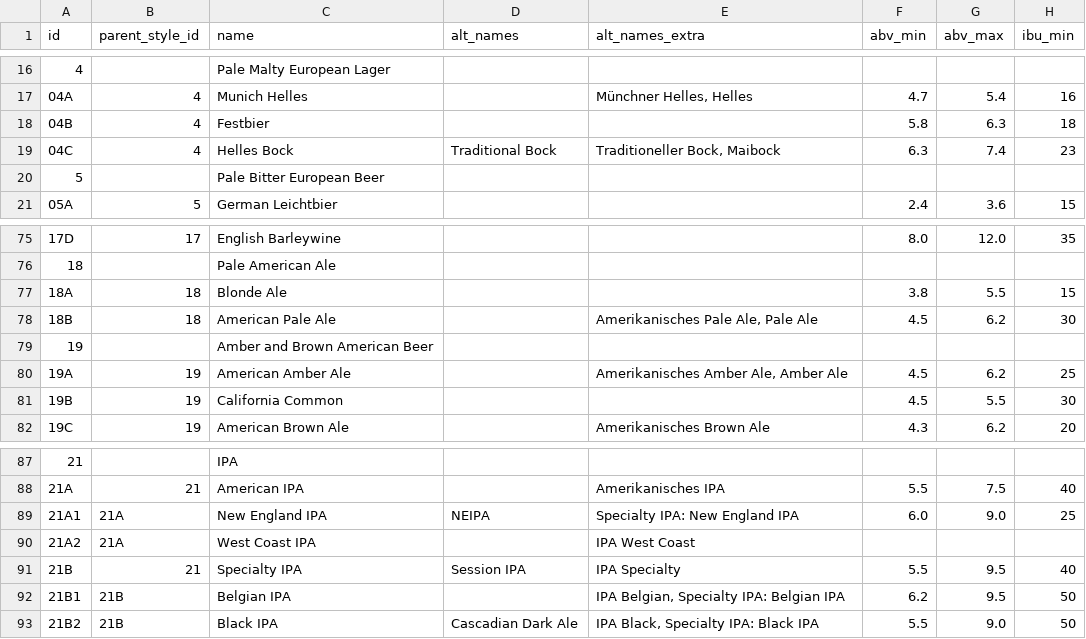
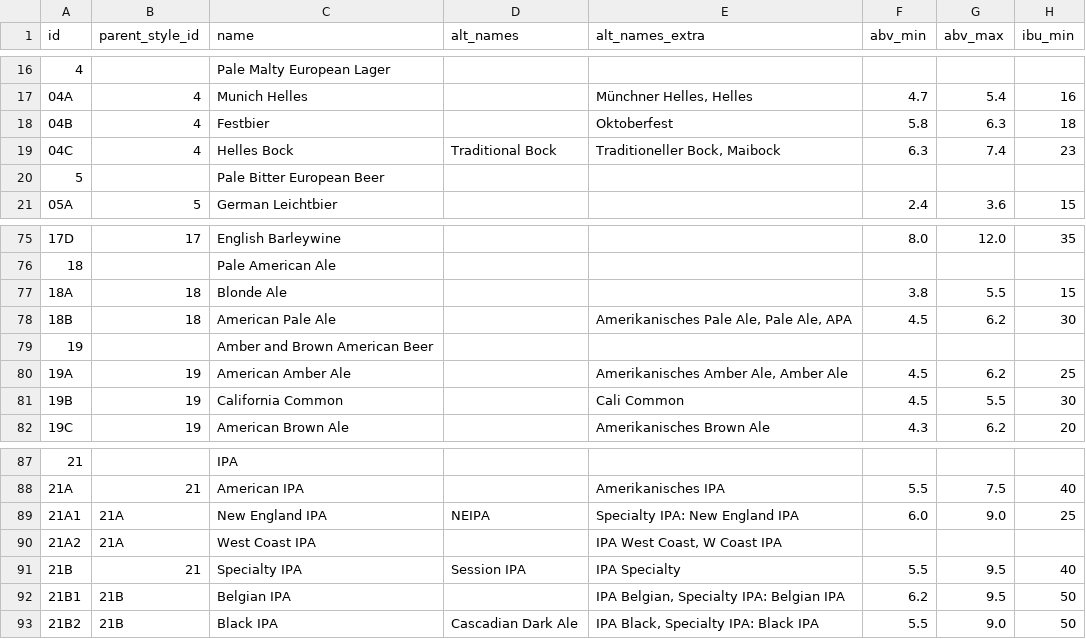
Before and after one commit to scheb/beer-analytics, a CSV file: recipe_db/data/styles.csv, drawn as a sheet; only a part is shown, gaps mark what is left out; the diff names each change by its address in the sheet, - before the commit and + after, or states it on an @@ line.

```diff
--- a/recipe_db/data/styles.csv
+++ b/recipe_db/data/styles.csv
-E18 (alt_names_extra): (empty)
+E18 (alt_names_extra): Oktoberfest
-E78 (alt_names_extra): Amerikanisches Pale Ale, Pale Ale
+E78 (alt_names_extra): Amerikanisches Pale Ale, Pale Ale, APA
-E81 (alt_names_extra): (empty)
+E81 (alt_names_extra): Cali Common
-E90 (alt_names_extra): IPA West Coast
+E90 (alt_names_extra): IPA West Coast, W Coast IPA
```
Also changed, not shown: 1 other file.
